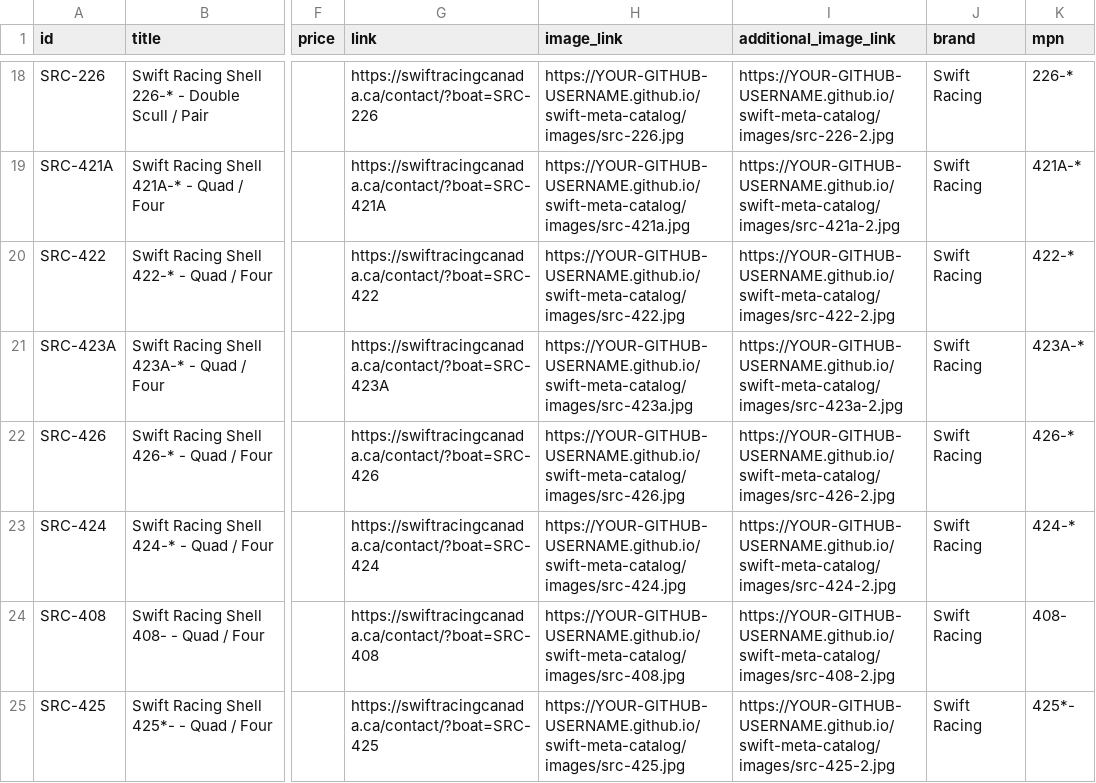
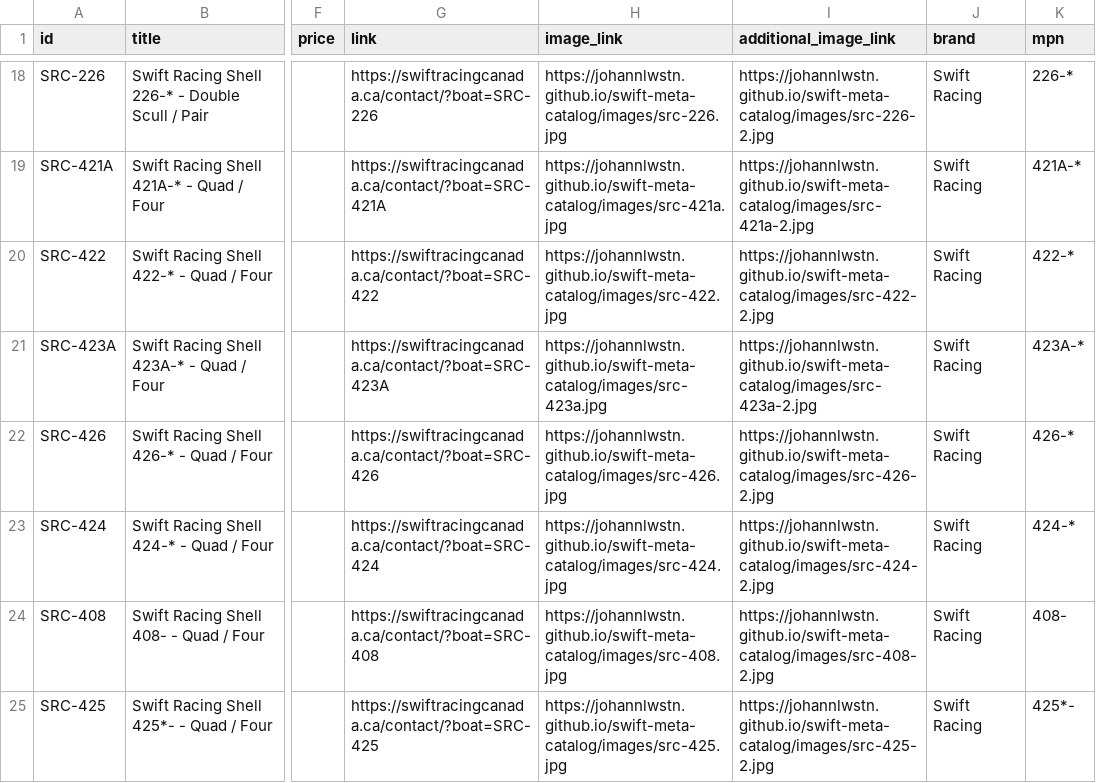
Before and after one commit to JOHANNLWSTN/swift-meta-catalog, a CSV file: Meta-Catalog-Feed-GitHub.csv, drawn as a sheet; only a part is shown, gaps mark what is left out; the diff covers the shown part only; the diff names each change by its address in the sheet, - before the commit and + after, or states it on an @@ line.

```diff
--- a/Meta-Catalog-Feed-GitHub.csv
+++ b/Meta-Catalog-Feed-GitHub.csv
-H18 (image_link): https://YOUR-GITHUB-USERNAME.github.io/swift-meta-catalog/images/src-226.jpg
+H18 (image_link): https://johannlwstn.github.io/swift-meta-catalog/images/src-226.jpg
-I18 (additional_image_link): https://YOUR-GITHUB-USERNAME.github.io/swift-meta-catalog/images/src-226-2.jpg
+I18 (additional_image_link): https://johannlwstn.github.io/swift-meta-catalog/images/src-226-2.jpg
-H19 (image_link): https://YOUR-GITHUB-USERNAME.github.io/swift-meta-catalog/images/src-421a.jpg
+H19 (image_link): https://johannlwstn.github.io/swift-meta-catalog/images/src-421a.jpg
-I19 (additional_image_link): https://YOUR-GITHUB-USERNAME.github.io/swift-meta-catalog/images/src-421a-2.jpg
+I19 (additional_image_link): https://johannlwstn.github.io/swift-meta-catalog/images/src-421a-2.jpg
-H20 (image_link): https://YOUR-GITHUB-USERNAME.github.io/swift-meta-catalog/images/src-422.jpg
+H20 (image_link): https://johannlwstn.github.io/swift-meta-catalog/images/src-422.jpg
-I20 (additional_image_link): https://YOUR-GITHUB-USERNAME.github.io/swift-meta-catalog/images/src-422-2.jpg
+I20 (additional_image_link): https://johannlwstn.github.io/swift-meta-catalog/images/src-422-2.jpg
-H21 (image_link): https://YOUR-GITHUB-USERNAME.github.io/swift-meta-catalog/images/src-423a.jpg
+H21 (image_link): https://johannlwstn.github.io/swift-meta-catalog/images/src-423a.jpg
-I21 (additional_image_link): https://YOUR-GITHUB-USERNAME.github.io/swift-meta-catalog/images/src-423a-2.jpg
+I21 (additional_image_link): https://johannlwstn.github.io/swift-meta-catalog/images/src-423a-2.jpg
-H22 (image_link): https://YOUR-GITHUB-USERNAME.github.io/swift-meta-catalog/images/src-426.jpg
+H22 (image_link): https://johannlwstn.github.io/swift-meta-catalog/images/src-426.jpg
-I22 (additional_image_link): https://YOUR-GITHUB-USERNAME.github.io/swift-meta-catalog/images/src-426-2.jpg
+I22 (additional_image_link): https://johannlwstn.github.io/swift-meta-catalog/images/src-426-2.jpg
-H23 (image_link): https://YOUR-GITHUB-USERNAME.github.io/swift-meta-catalog/images/src-424.jpg
+H23 (image_link): https://johannlwstn.github.io/swift-meta-catalog/images/src-424.jpg
-I23 (additional_image_link): https://YOUR-GITHUB-USERNAME.github.io/swift-meta-catalog/images/src-424-2.jpg
+I23 (additional_image_link): https://johannlwstn.github.io/swift-meta-catalog/images/src-424-2.jpg
-H24 (image_link): https://YOUR-GITHUB-USERNAME.github.io/swift-meta-catalog/images/src-408.jpg
+H24 (image_link): https://johannlwstn.github.io/swift-meta-catalog/images/src-408.jpg
-I24 (additional_image_link): https://YOUR-GITHUB-USERNAME.github.io/swift-meta-catalog/images/src-408-2.jpg
+I24 (additional_image_link): https://johannlwstn.github.io/swift-meta-catalog/images/src-408-2.jpg
-H25 (image_link): https://YOUR-GITHUB-USERNAME.github.io/swift-meta-catalog/images/src-425.jpg
+H25 (image_link): https://johannlwstn.github.io/swift-meta-catalog/images/src-425.jpg
-I25 (additional_image_link): https://YOUR-GITHUB-USERNAME.github.io/swift-meta-catalog/images/src-425-2.jpg
+I25 (additional_image_link): https://johannlwstn.github.io/swift-meta-catalog/images/src-425-2.jpg
```
Also changed, not shown: 72 edited cells elsewhere in this file.
